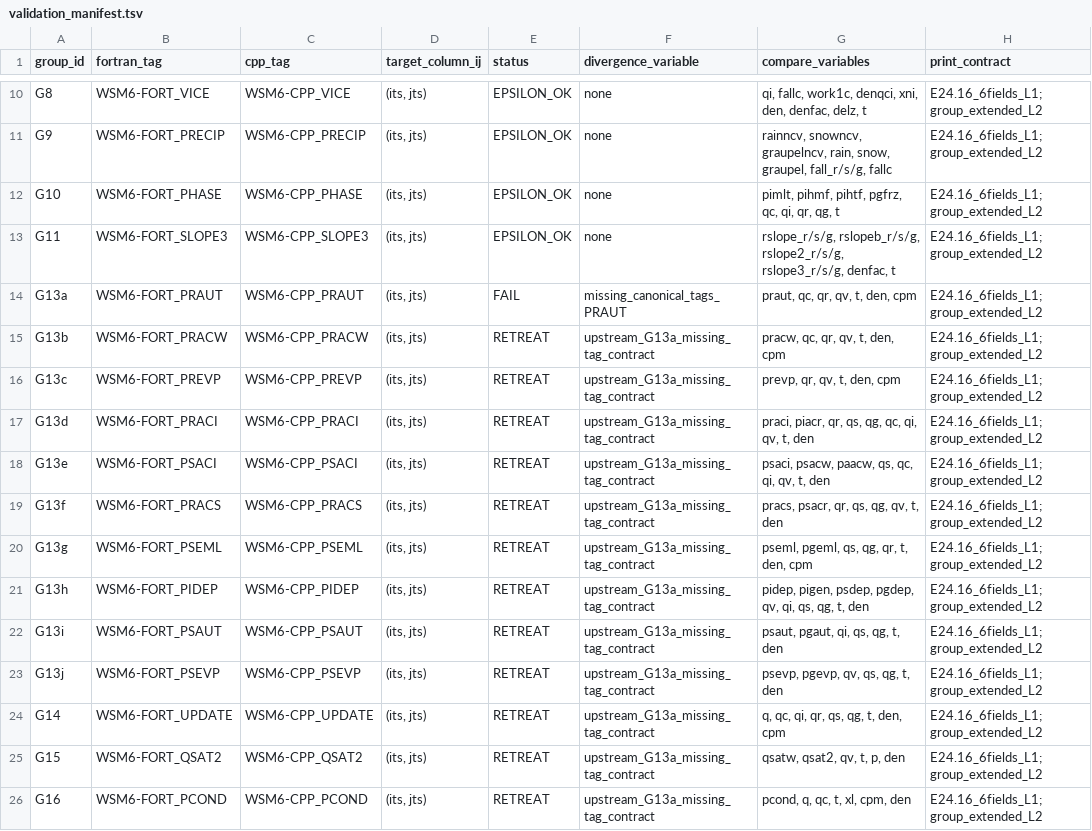
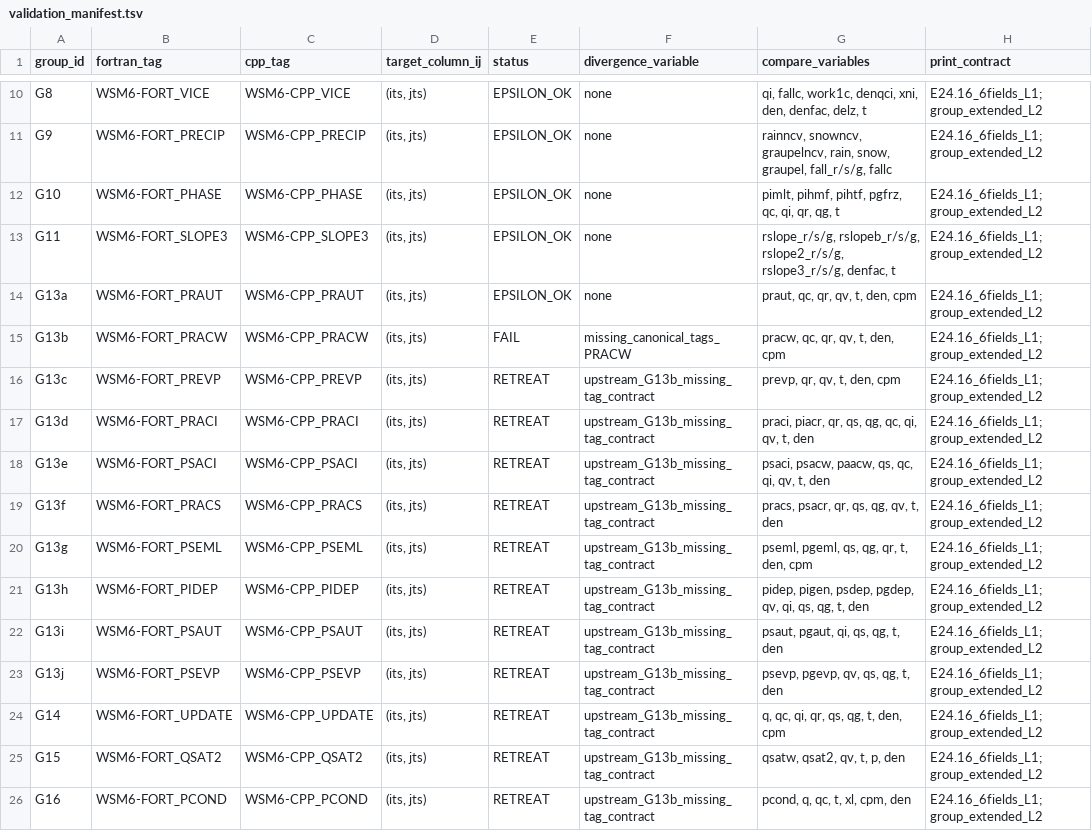
Before and after one commit to erf-model/ERF, a TSV file: Docs/wsm6_deep_dive/validation_manifest.tsv, drawn as a sheet; only a part is shown, gaps mark what is left out; the diff names each change by its address in the sheet, - before the commit and + after, or states it on an @@ line.

```diff
--- a/Docs/wsm6_deep_dive/validation_manifest.tsv
+++ b/Docs/wsm6_deep_dive/validation_manifest.tsv
-E14 (status): FAIL
+E14 (status): EPSILON_OK
-F14 (divergence_variable): missing_canonical_tags_PRAUT
+F14 (divergence_variable): none
-E15 (status): RETREAT
+E15 (status): FAIL
-F15 (divergence_variable): upstream_G13a_missing_tag_contract
+F15 (divergence_variable): missing_canonical_tags_PRACW
-F16:F26 (divergence_variable): upstream_G13a_missing_tag_contract
+F16:F26 (divergence_variable): upstream_G13b_missing_tag_contract
```
Also changed, not shown: Docs/wsm6_deep_dive/validation_runs.tsv.
